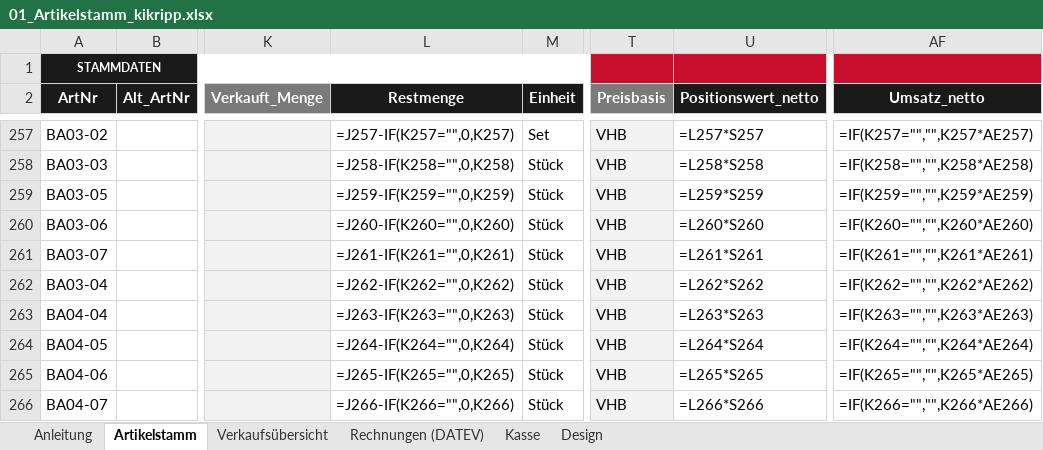
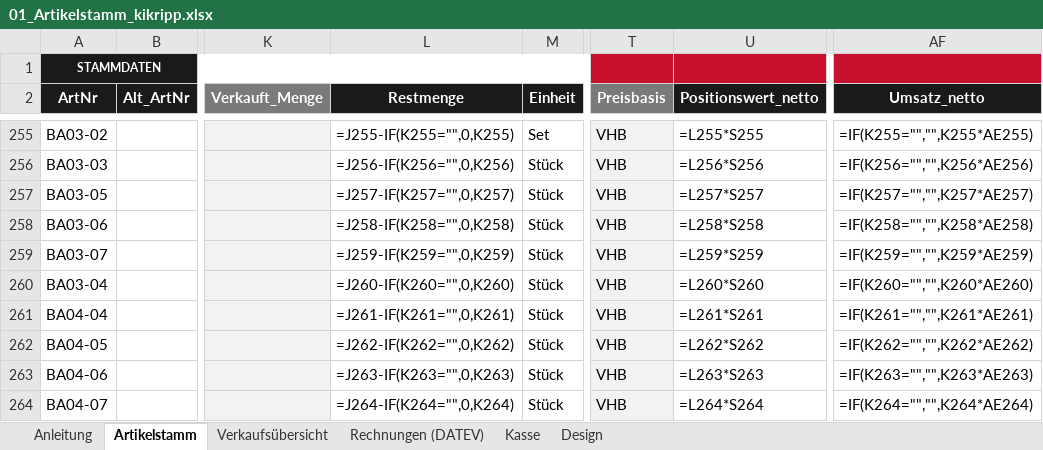
Before and after one commit to jenny9876781/Ablage-, an Excel workbook: ausgabe/01_Artikelstamm_kikripp.xlsx, sheet Artikelstamm, drawn as a sheet; only a part is shown, gaps mark what is left out; values as stored, in another font and other column widths than the file's, no borders; formulas without a stored value are shown as written; conditional formats not drawn; addresses are those after the commit; the diff covers the shown part only; the diff names each change by its address in the sheet, - before the commit and + after, or states it on an @@ line.

```diff
--- a/ausgabe/01_Artikelstamm_kikripp.xlsx (sheet Artikelstamm)
+++ b/ausgabe/01_Artikelstamm_kikripp.xlsx (sheet Artikelstamm)
-L255 (Restmenge): =J257-IF(K257="",0,K257)
+L255 (Restmenge): =J255-IF(K255="",0,K255)
-U255 (Positionswert_netto): =L257*S257
+U255 (Positionswert_netto): =L255*S255
-AF255 (Umsatz_netto): =IF(K257="","",K257*AE257)
+AF255 (Umsatz_netto): =IF(K255="","",K255*AE255)
-L256 (Restmenge): =J258-IF(K258="",0,K258)
+L256 (Restmenge): =J256-IF(K256="",0,K256)
-U256 (Positionswert_netto): =L258*S258
+U256 (Positionswert_netto): =L256*S256
-AF256 (Umsatz_netto): =IF(K258="","",K258*AE258)
+AF256 (Umsatz_netto): =IF(K256="","",K256*AE256)
-L257 (Restmenge): =J259-IF(K259="",0,K259)
+L257 (Restmenge): =J257-IF(K257="",0,K257)
-U257 (Positionswert_netto): =L259*S259
+U257 (Positionswert_netto): =L257*S257
-AF257 (Umsatz_netto): =IF(K259="","",K259*AE259)
+AF257 (Umsatz_netto): =IF(K257="","",K257*AE257)
-L258 (Restmenge): =J260-IF(K260="",0,K260)
+L258 (Restmenge): =J258-IF(K258="",0,K258)
-U258 (Positionswert_netto): =L260*S260
+U258 (Positionswert_netto): =L258*S258
-AF258 (Umsatz_netto): =IF(K260="","",K260*AE260)
+AF258 (Umsatz_netto): =IF(K258="","",K258*AE258)
-L259 (Restmenge): =J261-IF(K261="",0,K261)
+L259 (Restmenge): =J259-IF(K259="",0,K259)
-U259 (Positionswert_netto): =L261*S261
+U259 (Positionswert_netto): =L259*S259
-AF259 (Umsatz_netto): =IF(K261="","",K261*AE261)
+AF259 (Umsatz_netto): =IF(K259="","",K259*AE259)
-L260 (Restmenge): =J262-IF(K262="",0,K262)
+L260 (Restmenge): =J260-IF(K260="",0,K260)
-U260 (Positionswert_netto): =L262*S262
+U260 (Positionswert_netto): =L260*S260
-AF260 (Umsatz_netto): =IF(K262="","",K262*AE262)
+AF260 (Umsatz_netto): =IF(K260="","",K260*AE260)
-L261 (Restmenge): =J263-IF(K263="",0,K263)
+L261 (Restmenge): =J261-IF(K261="",0,K261)
-U261 (Positionswert_netto): =L263*S263
+U261 (Positionswert_netto): =L261*S261
-AF261 (Umsatz_netto): =IF(K263="","",K263*AE263)
+AF261 (Umsatz_netto): =IF(K261="","",K261*AE261)
-L262 (Restmenge): =J264-IF(K264="",0,K264)
+L262 (Restmenge): =J262-IF(K262="",0,K262)
-U262 (Positionswert_netto): =L264*S264
+U262 (Positionswert_netto): =L262*S262
-AF262 (Umsatz_netto): =IF(K264="","",K264*AE264)
+AF262 (Umsatz_netto): =IF(K262="","",K262*AE262)
-L263 (Restmenge): =J265-IF(K265="",0,K265)
+L263 (Restmenge): =J263-IF(K263="",0,K263)
-U263 (Positionswert_netto): =L265*S265
+U263 (Positionswert_netto): =L263*S263
-AF263 (Umsatz_netto): =IF(K265="","",K265*AE265)
+AF263 (Umsatz_netto): =IF(K263="","",K263*AE263)
-L264 (Restmenge): =J266-IF(K266="",0,K266)
+L264 (Restmenge): =J264-IF(K264="",0,K264)
-U264 (Positionswert_netto): =L266*S266
+U264 (Positionswert_netto): =L264*S264
-AF264 (Umsatz_netto): =IF(K266="","",K266*AE266)
+AF264 (Umsatz_netto): =IF(K264="","",K264*AE264)
```
Also changed, not shown: 10 added rows, 2 removed rows and 264 edited cells elsewhere in this sheet, sheet Verkaufsübersicht, ausgabe/T3_Erfassungsliste.xlsx, 24 other files.
